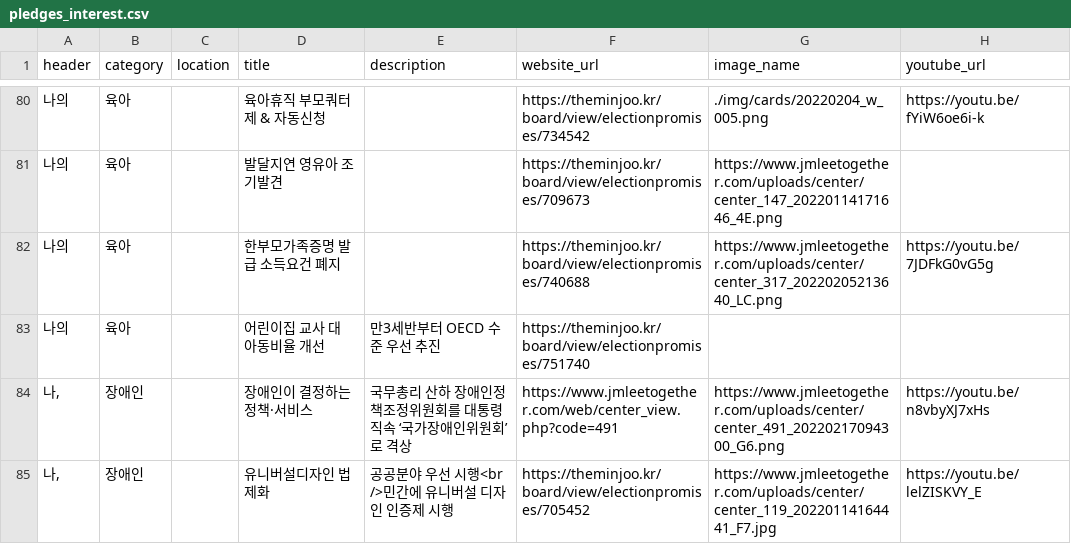
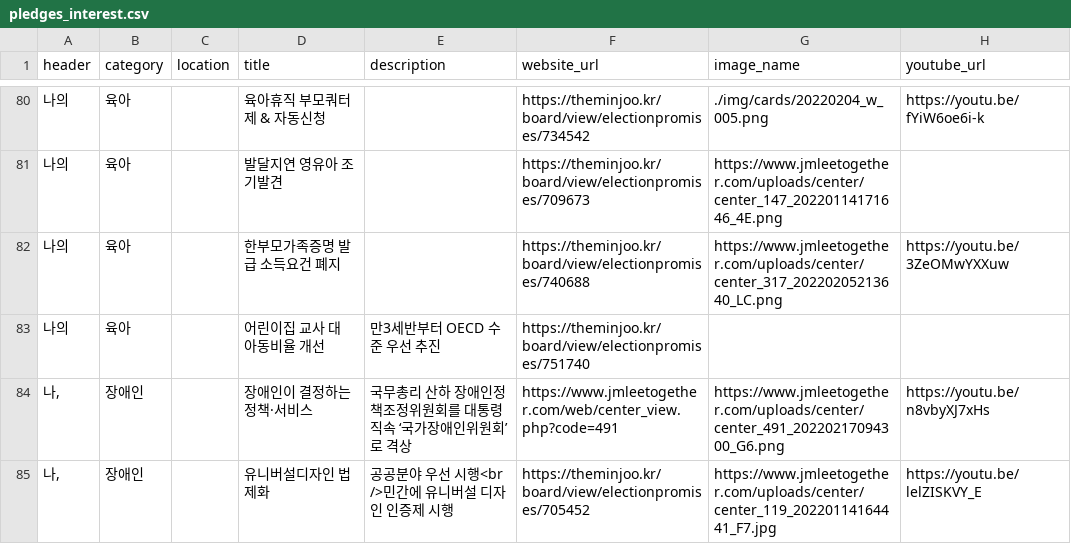
Before and after one commit to p4u-jm/p4u-jm.github.io, a CSV file: data/pledges_interest.csv, drawn as a sheet; only a part is shown, gaps mark what is left out.

Commit message:
Update pledges_interest.csv

```diff
--- a/data/pledges_interest.csv
+++ b/data/pledges_interest.csv
@@ -81,3 +81,3 @@
 나의,육아,,발달지연 영유아 조기발견,,https://theminjoo.kr/board/view/electionpromises/709673,https://www.jmleetogether.com/uploads/center/center_147_20220114171646_4E.png,
-나의,육아,,한부모가족증명 발급 소득요건 폐지,,https://theminjoo.kr/board/view/electionpromises/740688,https://www.jmleetogether.com/uploads/center/center_317_20220205213640_LC.png,https://youtu.be/7JDFkG0vG5g
+나의,육아,,한부모가족증명 발급 소득요건 폐지,,https://theminjoo.kr/board/view/electionpromises/740688,https://www.jmleetogether.com/uploads/center/center_317_20220205213640_LC.png,https://youtu.be/3ZeOMwYXXuw
 나의,육아,,어린이집 교사 대 아동비율 개선,만3세반부터 OECD 수준 우선 추진,https://theminjoo.kr/board/view/electionpromises/751740,,
```
